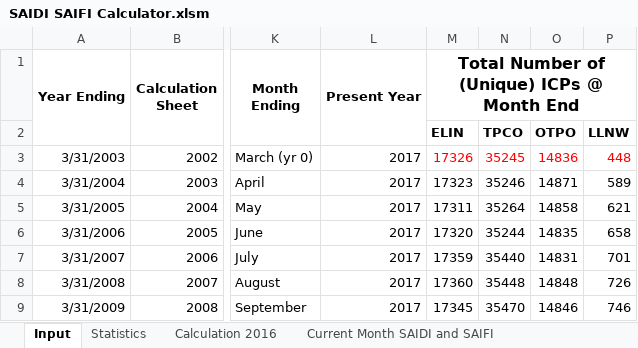
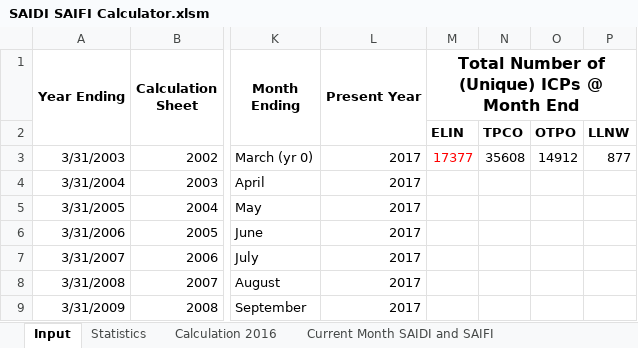
Before and after one commit to Top-Dog/SAIDI-SAIFI-Calculator, an Excel workbook: Data/SAIDI SAIFI Calculator.xlsm, sheet Input, drawn as a sheet; only a part is shown, gaps mark what is left out; values as stored, in another font and other column widths than the file's, no borders; charts and pictures not drawn; the diff covers the shown part only; the diff names each change by its address in the sheet, - before the commit and + after, or states it on an @@ line.

```diff
--- a/Data/SAIDI SAIFI Calculator.xlsm (sheet Input)
+++ b/Data/SAIDI SAIFI Calculator.xlsm (sheet Input)
-M3: 17326
+M3: 17377
-N3: 35245
+N3: 35608
-N3:P3 text colour: #FF0000
+N3:P3 text colour: black
-O3: 14836
+O3: 14912
-P3: 448
+P3: 877
-M4: 17323
+M4: (empty)
-N4: 35246
+N4: (empty)
-O4: 14871
+O4: (empty)
-P4: 589
+P4: (empty)
-M5: 17311
+M5: (empty)
-N5: 35264
+N5: (empty)
-O5: 14858
+O5: (empty)
-P5: 621
+P5: (empty)
-M6: 17320
+M6: (empty)
-N6: 35244
+N6: (empty)
-O6: 14835
+O6: (empty)
-P6: 658
+P6: (empty)
-M7: 17359
+M7: (empty)
-N7: 35440
+N7: (empty)
-O7: 14831
+O7: (empty)
-P7: 701
+P7: (empty)
-M8: 17360
+M8: (empty)
-N8: 35448
+N8: (empty)
-O8: 14848
+O8: (empty)
-P8: 726
+P8: (empty)
-M9: 17345
+M9: (empty)
-N9: 35470
+N9: (empty)
-O9: 14846
+O9: (empty)
-P9: 746
+P9: (empty)
```
Also changed, not shown: 1 added row and 24 edited cells elsewhere in this sheet, charts or pictures, 1 other file.
